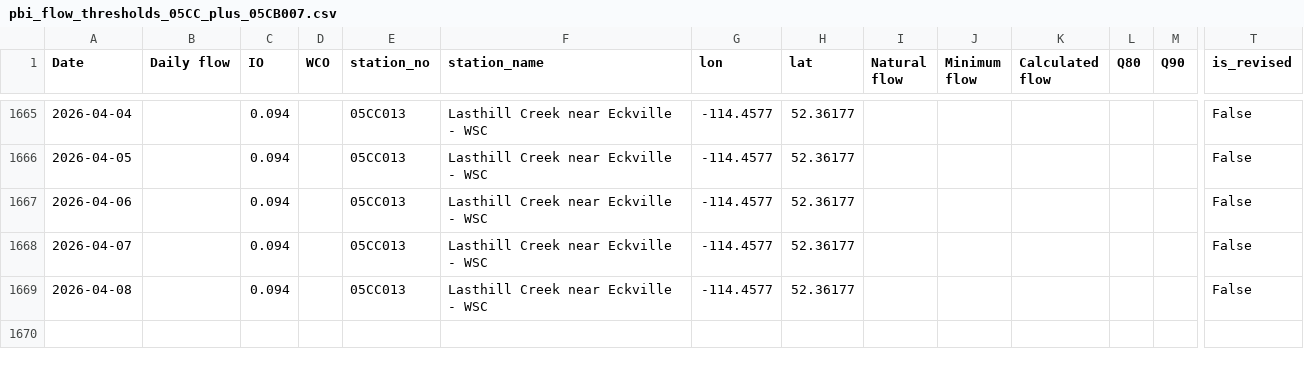
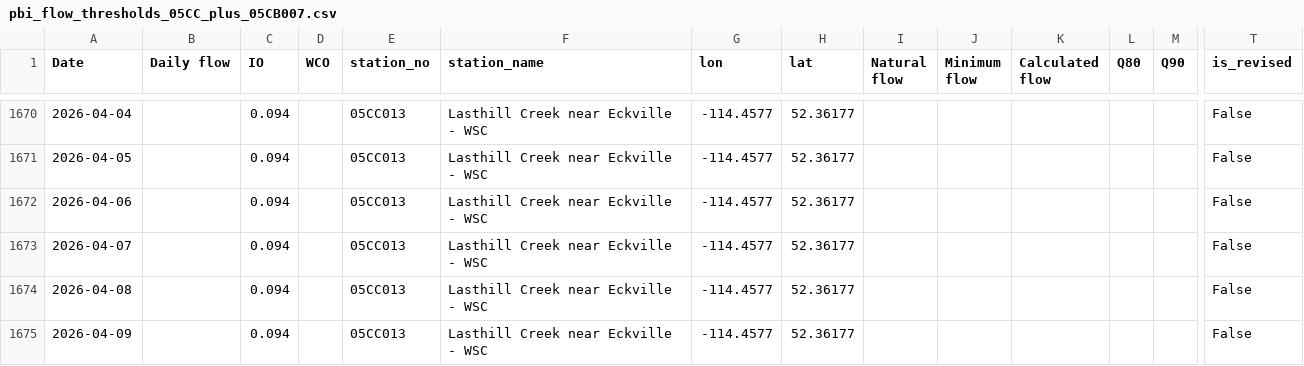
Before and after one commit to Lynzerne/flow-threshold-updater, a CSV file: data/pbi_flow_thresholds_05CC_plus_05CB007.csv, drawn as a sheet; only a part is shown, gaps mark what is left out; rows hold the shown columns only; the diff covers the shown part only; the diff names each change by its address in the sheet, - before the commit and + after, or states it on an @@ line.

```diff
--- a/data/pbi_flow_thresholds_05CC_plus_05CB007.csv
+++ b/data/pbi_flow_thresholds_05CC_plus_05CB007.csv
+row 1675: 2026-04-09 |  | 0.094 |  | 05CC013 | Lasthill Creek near Eckville - WSC | -114.4577 | 52.36177 |  |  |  |  |  | False
```
Also changed, not shown: 5 added rows and 2 edited cells elsewhere in this file, 2 other files.
